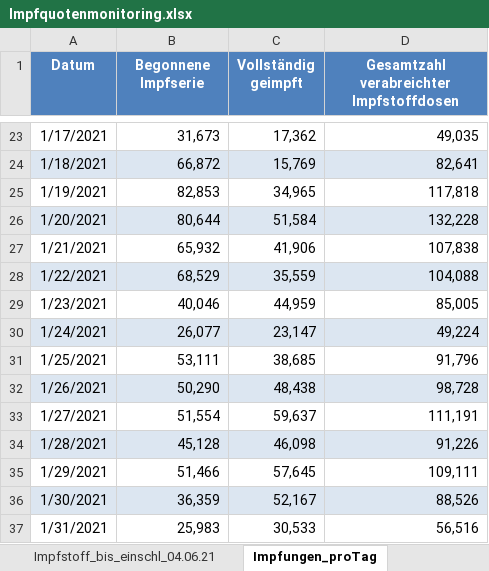
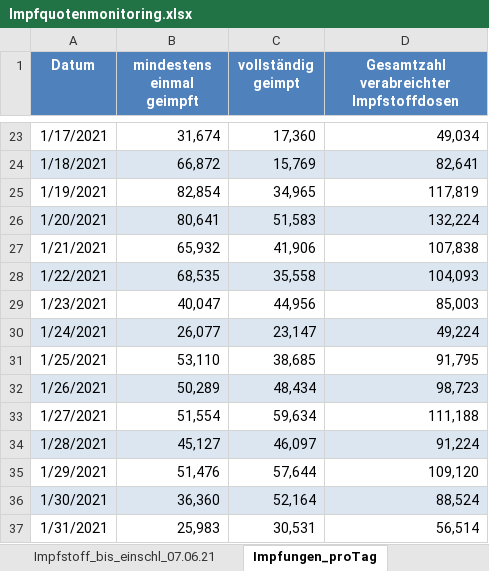
Before and after one commit to GarunWindtotem/Auswertung_Covid_19, an Excel workbook: input/Impfquotenmonitoring.xlsx, sheet Impfungen_proTag, drawn as a sheet; only a part is shown, gaps mark what is left out; values as stored, in another font and other column widths than the file's, no borders; the diff covers the shown part only; the diff names each change by its address in the sheet, - before the commit and + after, or states it on an @@ line.

```diff
--- a/input/Impfquotenmonitoring.xlsx (sheet Impfungen_proTag)
+++ b/input/Impfquotenmonitoring.xlsx (sheet Impfungen_proTag)
-sheet tab: Impfstoff_bis_einschl_04.06.21
+sheet tab: Impfstoff_bis_einschl_07.06.21
-B1: Begonnene Impfserie
+B1: mindestens einmal geimpft
-C1: Vollständig geimpft
+C1: vollständig geimpt
-B23 (mindestens einmal geimpft): 31,673
+B23 (mindestens einmal geimpft): 31,674
-C23 (vollständig geimpt): 17,362
+C23 (vollständig geimpt): 17,360
-D23: 49,035
+D23: 49,034
-B25 (mindestens einmal geimpft): 82,853
+B25 (mindestens einmal geimpft): 82,854
-D25: 117,818
+D25: 117,819
-B26 (mindestens einmal geimpft): 80,644
+B26 (mindestens einmal geimpft): 80,641
-C26 (vollständig geimpt): 51,584
+C26 (vollständig geimpt): 51,583
-D26: 132,228
+D26: 132,224
-B28 (mindestens einmal geimpft): 68,529
+B28 (mindestens einmal geimpft): 68,535
-C28 (vollständig geimpt): 35,559
+C28 (vollständig geimpt): 35,558
-D28: 104,088
+D28: 104,093
-B29 (mindestens einmal geimpft): 40,046
+B29 (mindestens einmal geimpft): 40,047
-C29 (vollständig geimpt): 44,959
+C29 (vollständig geimpt): 44,956
-D29: 85,005
+D29: 85,003
-B31 (mindestens einmal geimpft): 53,111
+B31 (mindestens einmal geimpft): 53,110
-D31: 91,796
+D31: 91,795
-B32 (mindestens einmal geimpft): 50,290
+B32 (mindestens einmal geimpft): 50,289
-C32 (vollständig geimpt): 48,438
+C32 (vollständig geimpt): 48,434
-D32: 98,728
+D32: 98,723
-C33 (vollständig geimpt): 59,637
+C33 (vollständig geimpt): 59,634
-D33: 111,191
+D33: 111,188
-B34 (mindestens einmal geimpft): 45,128
+B34 (mindestens einmal geimpft): 45,127
-C34 (vollständig geimpt): 46,098
+C34 (vollständig geimpt): 46,097
-D34: 91,226
+D34: 91,224
-B35 (mindestens einmal geimpft): 51,466
+B35 (mindestens einmal geimpft): 51,476
-C35 (vollständig geimpt): 57,645
+C35 (vollständig geimpt): 57,644
-D35: 109,111
+D35: 109,120
-B36 (mindestens einmal geimpft): 36,359
+B36 (mindestens einmal geimpft): 36,360
-C36 (vollständig geimpt): 52,167
+C36 (vollständig geimpt): 52,164
-D36: 88,526
+D36: 88,524
-C37 (vollständig geimpt): 30,533
+C37 (vollständig geimpt): 30,531
-D37: 56,516
+D37: 56,514
```
Also changed, not shown: 6 added rows, 1 removed row and 379 edited cells elsewhere in this sheet, sheet Impfstoff_bis_einschl_07.06.21, sheet Impfquote_bis_einschl_07.06.21, sheet Erläuterung, other sheet tabs, 50 other files.
